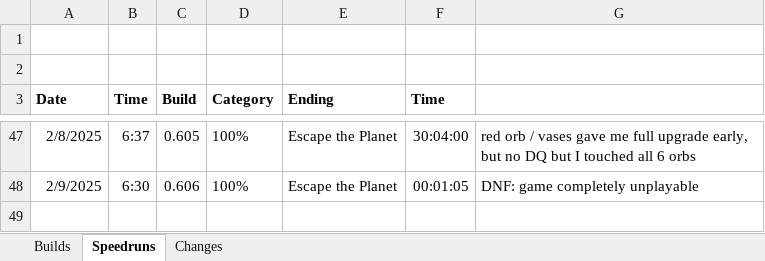
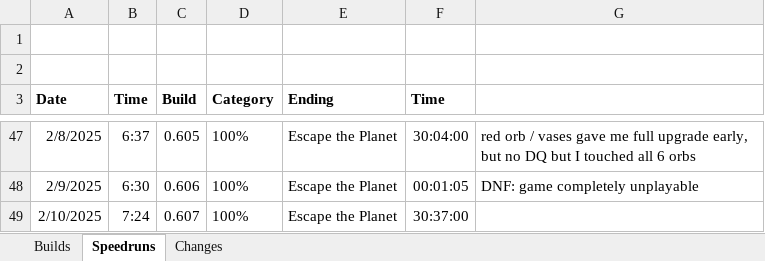
Before and after one commit to shieldgenerator7/Stonicorn, an Excel workbook: Docs/Stoned Build Change Logs.xlsx, sheet Speedruns, drawn as a sheet; only a part is shown, gaps mark what is left out; values as stored, in another font and other column widths than the file's, no borders; the diff names each change by its address in the sheet, - before the commit and + after, or states it on an @@ line.

```diff
--- a/Docs/Stoned Build Change Logs.xlsx (sheet Speedruns)
+++ b/Docs/Stoned Build Change Logs.xlsx (sheet Speedruns)
+row 49: 2/10/2025 | 7:24 | 0.607 | 100% | Escape the Planet | 30:37:00
```
Also changed, not shown: sheet Builds, 1 other file.
